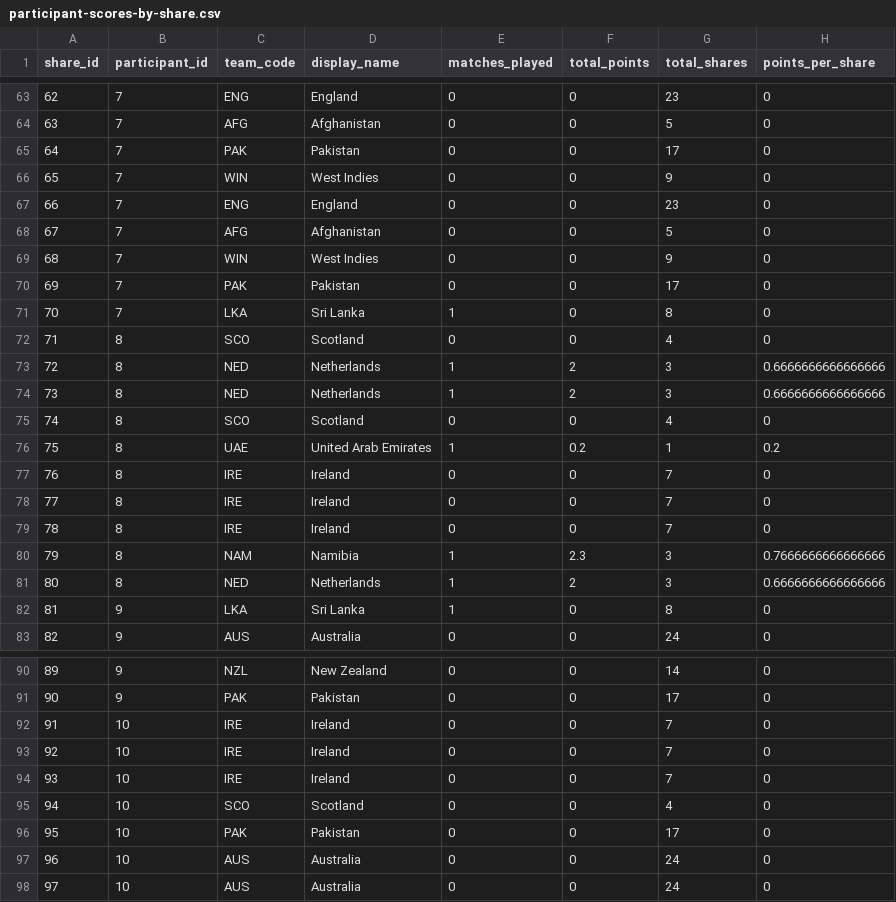
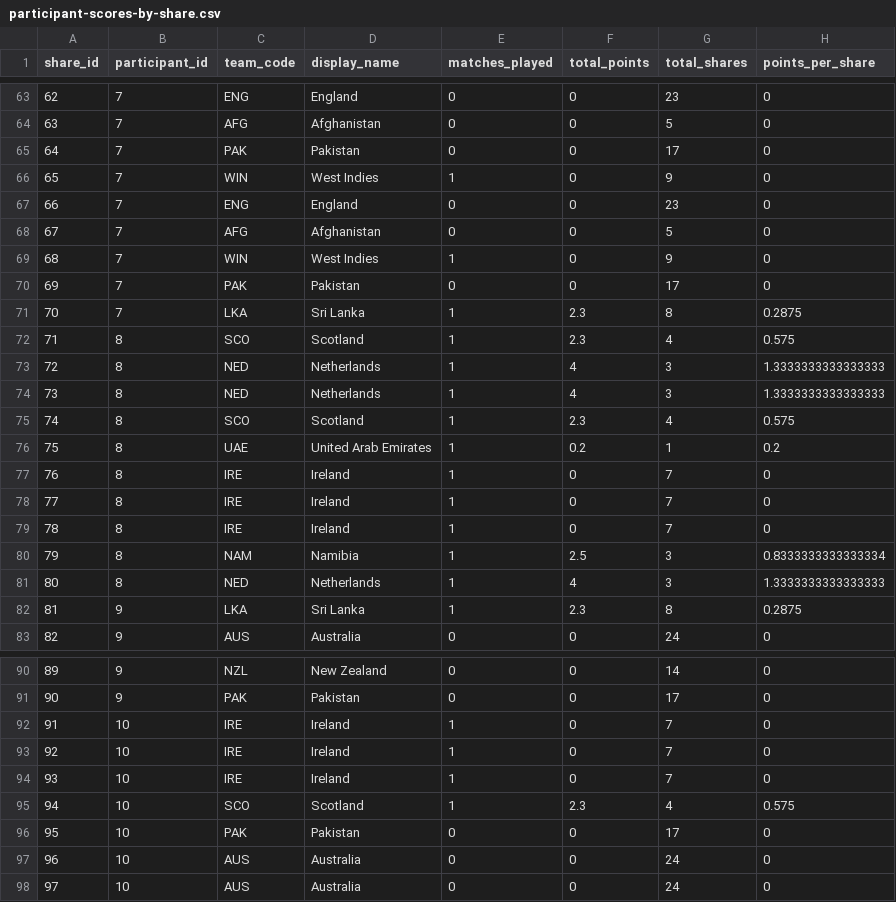
Before and after one commit to ADBond/cricket-competition, a CSV file: competitions/mens_t20_world_cup_2022/data/generated/participant-scores-by-share.csv, drawn as a sheet; only a part is shown, gaps mark what is left out; the diff covers the shown part only.

```diff
--- a/competitions/mens_t20_world_cup_2022/data/generated/participant-scores-by-share.csv
+++ b/competitions/mens_t20_world_cup_2022/data/generated/participant-scores-by-share.csv
@@ -65,19 +65,19 @@ share_id,participant_id,team_code,display_name,matches_played,total_points,total
 64,7,PAK,Pakistan,0,0,17,0
-65,7,WIN,West Indies,0,0,9,0
+65,7,WIN,West Indies,1,0,9,0
 66,7,ENG,England,0,0,23,0
 67,7,AFG,Afghanistan,0,0,5,0
-68,7,WIN,West Indies,0,0,9,0
+68,7,WIN,West Indies,1,0,9,0
 69,7,PAK,Pakistan,0,0,17,0
-70,7,LKA,Sri Lanka,1,0,8,0
-71,8,SCO,Scotland,0,0,4,0
-72,8,NED,Netherlands,1,2,3,0.6666666666666666
-73,8,NED,Netherlands,1,2,3,0.6666666666666666
-74,8,SCO,Scotland,0,0,4,0
+70,7,LKA,Sri Lanka,1,2.3,8,0.2875
+71,8,SCO,Scotland,1,2.3,4,0.575
+72,8,NED,Netherlands,1,4,3,1.3333333333333333
+73,8,NED,Netherlands,1,4,3,1.3333333333333333
+74,8,SCO,Scotland,1,2.3,4,0.575
 75,8,UAE,United Arab Emirates,1,0.2,1,0.2
-76,8,IRE,Ireland,0,0,7,0
-77,8,IRE,Ireland,0,0,7,0
-78,8,IRE,Ireland,0,0,7,0
-79,8,"NAM",Namibia,1,2.3,3,0.7666666666666666
-80,8,NED,Netherlands,1,2,3,0.6666666666666666
-81,9,LKA,Sri Lanka,1,0,8,0
+76,8,IRE,Ireland,1,0,7,0
+77,8,IRE,Ireland,1,0,7,0
+78,8,IRE,Ireland,1,0,7,0
+79,8,"NAM",Namibia,1,2.5,3,0.8333333333333334
+80,8,NED,Netherlands,1,4,3,1.3333333333333333
+81,9,LKA,Sri Lanka,1,2.3,8,0.2875
 82,9,AUS,Australia,0,0,24,0
@@ -91,6 +91,6 @@ share_id,participant_id,team_code,display_name,matches_played,total_points,total
 90,9,PAK,Pakistan,0,0,17,0
-91,10,IRE,Ireland,0,0,7,0
-92,10,IRE,Ireland,0,0,7,0
-93,10,IRE,Ireland,0,0,7,0
-94,10,SCO,Scotland,0,0,4,0
+91,10,IRE,Ireland,1,0,7,0
+92,10,IRE,Ireland,1,0,7,0
+93,10,IRE,Ireland,1,0,7,0
+94,10,SCO,Scotland,1,2.3,4,0.575
 95,10,PAK,Pakistan,0,0,17,0
```
Also changed, not shown: 33 edited cells elsewhere in this file, competitions/mens_t20_world_cup_2022/data/generated/group-tables.csv, competitions/mens_t20_world_cup_2022/data/generated/team-points-breakdown.csv, 2 other files.
